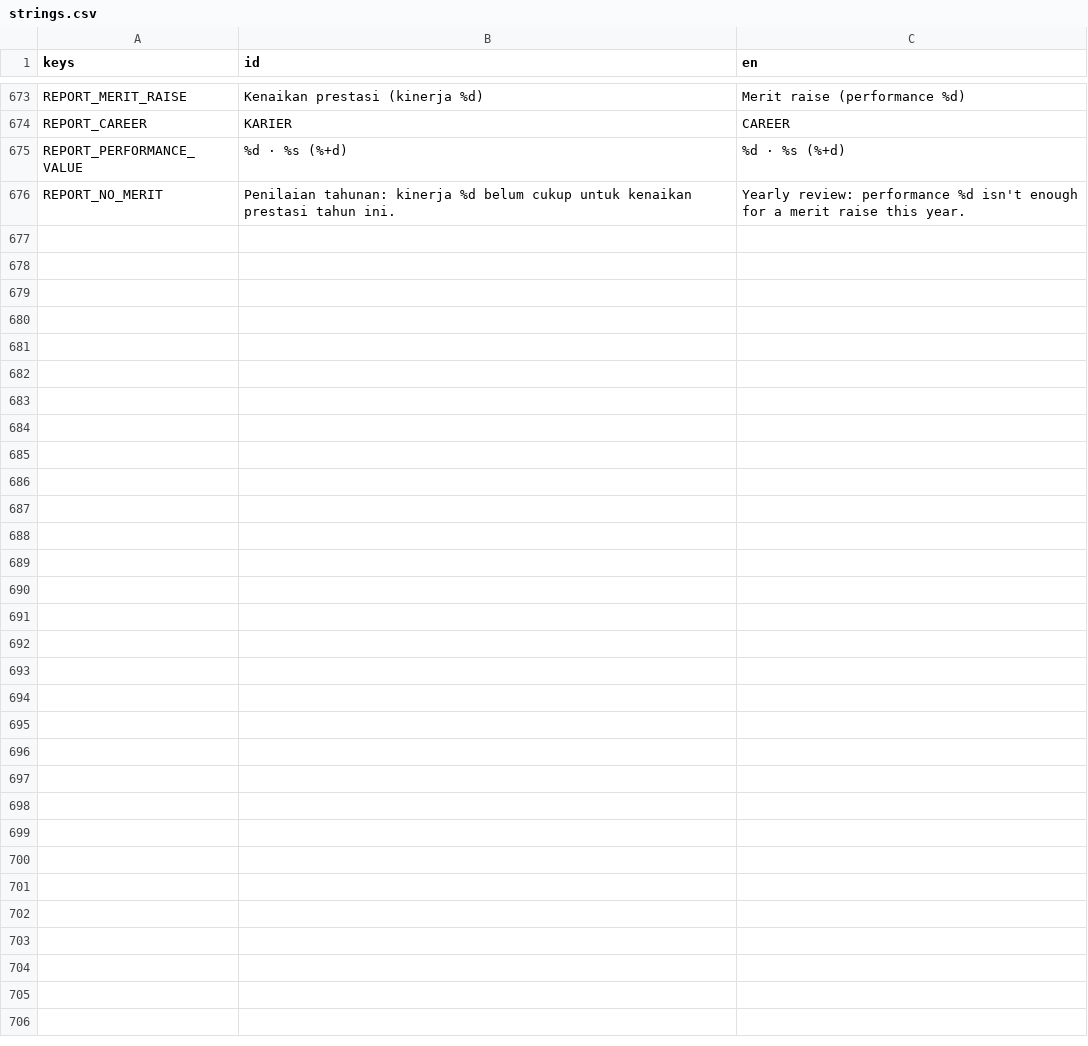
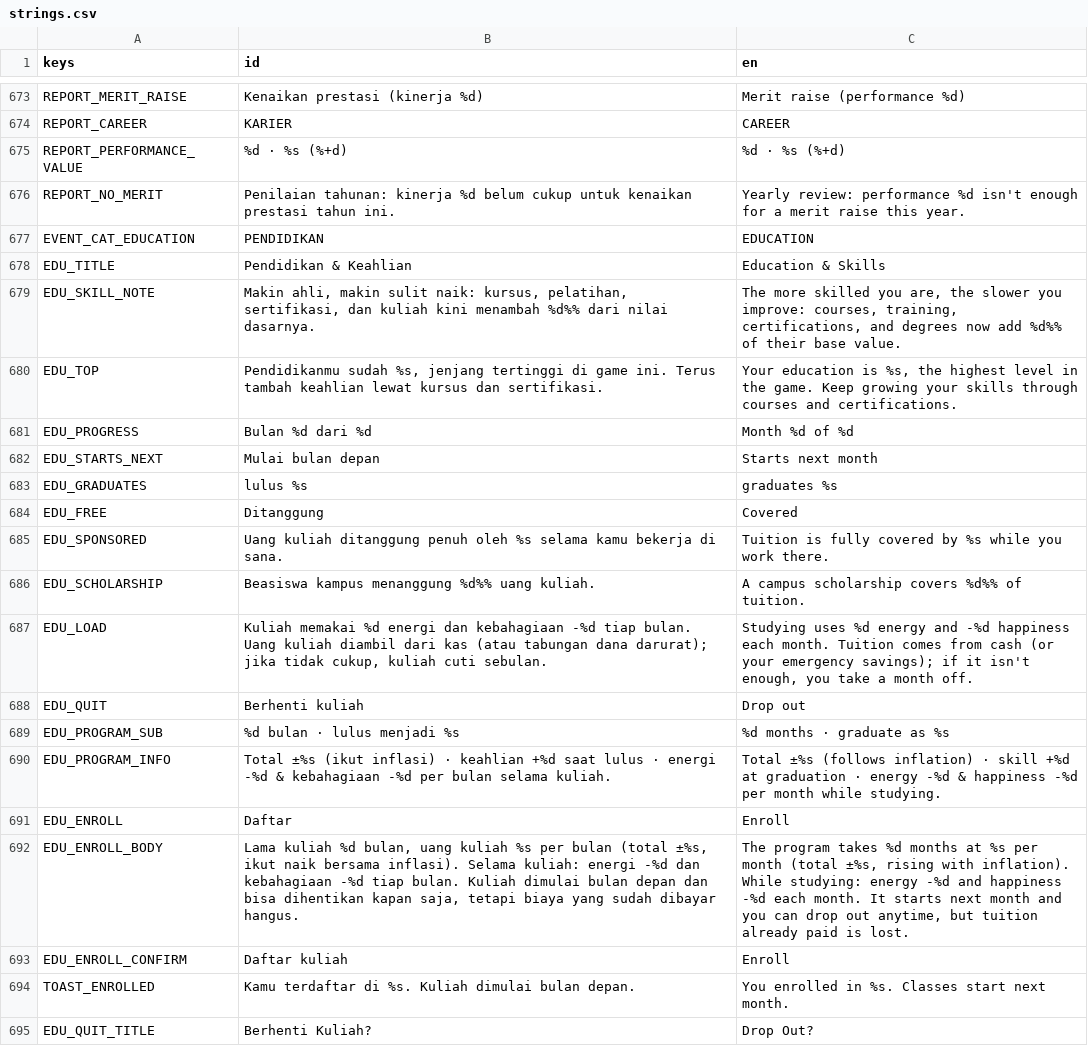
Before and after one commit to FachruDev/CuanQuest, a CSV file: localization/strings.csv, drawn as a sheet; only a part is shown, gaps mark what is left out; the diff covers the shown part only; the diff names each change by its address in the sheet, - before the commit and + after, or states it on an @@ line.

Commit message:
feat: add education system with enrollment and tuition management
- Implemented education programs including D3, S1, and S2 with associated costs and durations.
- Added functionality for enrolling in programs and quitting studies.
- Updated event manager to check for study-related conditions.
- Enhanced UI to display education status, tuition fees, and enrollment options.
- Integrated education data into monthly reports and balance simulations.
- Added support for scholarships and sponsored studies.

```diff
--- a/localization/strings.csv
+++ b/localization/strings.csv
+row 677: EVENT_CAT_EDUCATION | PENDIDIKAN | EDUCATION
+row 678: EDU_TITLE | Pendidikan & Keahlian | Education & Skills
+row 679: EDU_SKILL_NOTE | Makin ahli, makin sulit naik: kursus, pelatihan, sertifikasi, dan kuliah kini menambah %d%% dari nilai dasarnya. | The more skilled you are, the slower you improve: courses, training, certifications, and degrees now add %d%% of their base value.
+row 680: EDU_TOP | Pendidikanmu sudah %s, jenjang tertinggi di game ini. Terus tambah keahlian lewat kursus dan sertifikasi. | Your education is %s, the highest level in the game. Keep growing your skills through courses and certifications.
+row 681: EDU_PROGRESS | Bulan %d dari %d | Month %d of %d
+row 682: EDU_STARTS_NEXT | Mulai bulan depan | Starts next month
+row 683: EDU_GRADUATES | lulus %s | graduates %s
+row 684: EDU_FREE | Ditanggung | Covered
+row 685: EDU_SPONSORED | Uang kuliah ditanggung penuh oleh %s selama kamu bekerja di sana. | Tuition is fully covered by %s while you work there.
+row 686: EDU_SCHOLARSHIP | Beasiswa kampus menanggung %d%% uang kuliah. | A campus scholarship covers %d%% of tuition.
+row 687: EDU_LOAD | Kuliah memakai %d energi dan kebahagiaan -%d tiap bulan. Uang kuliah diambil dari kas (atau tabungan dana darurat); jika tidak cukup, kuliah cuti sebulan. | Studying uses %d energy and -%d happiness each month. Tuition comes from cash (or your emergency savings); if it isn't enough, you take a month off.
+row 688: EDU_QUIT | Berhenti kuliah | Drop out
+row 689: EDU_PROGRAM_SUB | %d bulan · lulus menjadi %s | %d months · graduate as %s
+row 690: EDU_PROGRAM_INFO | Total ±%s (ikut inflasi) · keahlian +%d saat lulus · energi -%d & kebahagiaan -%d per bulan selama kuliah. | Total ±%s (follows inflation) · skill +%d at graduation · energy -%d & happiness -%d per month while studying.
+row 691: EDU_ENROLL | Daftar | Enroll
+row 692: EDU_ENROLL_BODY | Lama kuliah %d bulan, uang kuliah %s per bulan (total ±%s, ikut naik bersama inflasi). Selama kuliah: energi -%d dan kebahagiaan -%d tiap bulan. Kuliah dimulai bulan depan dan bisa dihentikan kapan saja, tetapi biaya yang sudah dibayar hangus. | The program takes %d months at %s per month (total ±%s, rising with inflation). While studying: energy -%d and happiness -%d each month. It starts next month and you can drop out anytime, but tuition already paid is lost.
+row 693: EDU_ENROLL_CONFIRM | Daftar kuliah | Enroll
+row 694: TOAST_ENROLLED | Kamu terdaftar di %s. Kuliah dimulai bulan depan. | You enrolled in %s. Classes start next month.
+row 695: EDU_QUIT_TITLE | Berhenti Kuliah? | Drop Out?
```
Also changed, not shown: 15 added rows elsewhere in this file, 18 other files.
